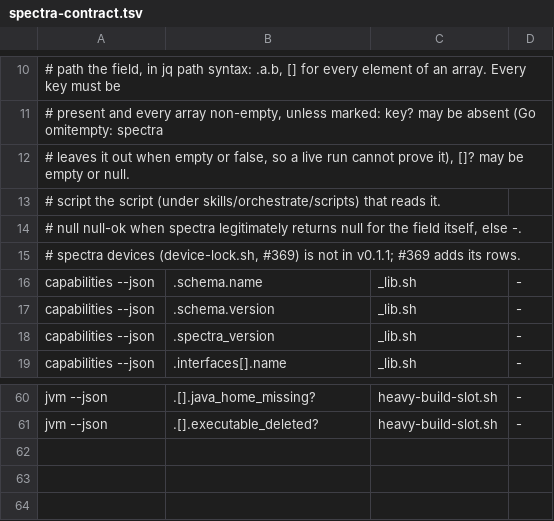
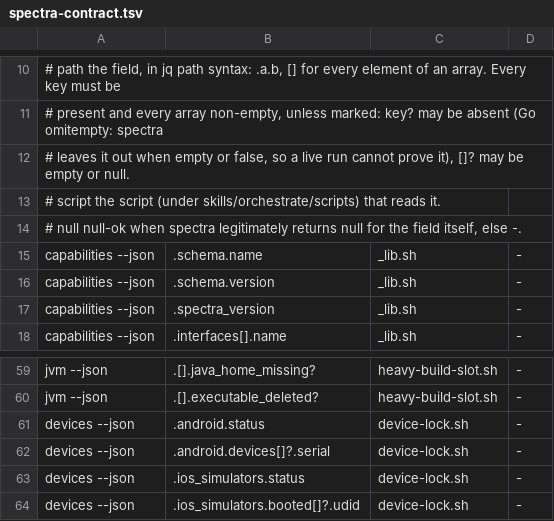
Before and after one commit to kaeawc/waaagh, a TSV file: skills/orchestrate/spectra-contract.tsv, drawn as a sheet; only a part is shown, gaps mark what is left out; removed rows and columns are numbered as before the commit, all else as after; the diff names each change by its address in the sheet, - before the commit and + after, or states it on an @@ line.

Commit message:
Require spectra 0.1.2; device-lock check asks spectra devices (#369) (#382)

```diff
--- a/skills/orchestrate/spectra-contract.tsv
+++ b/skills/orchestrate/spectra-contract.tsv
-row 15: # spectra devices (device-lock.sh, #369) is not in v0.1.1; #369 adds its rows.
+row 61: devices --json | .android.status | device-lock.sh | -
+row 62: devices --json | .android.devices[]?.serial | device-lock.sh | -
+row 63: devices --json | .ios_simulators.status | device-lock.sh | -
+row 64: devices --json | .ios_simulators.booted[]?.udid | device-lock.sh | -
```
Also changed, not shown: 10 other files.
